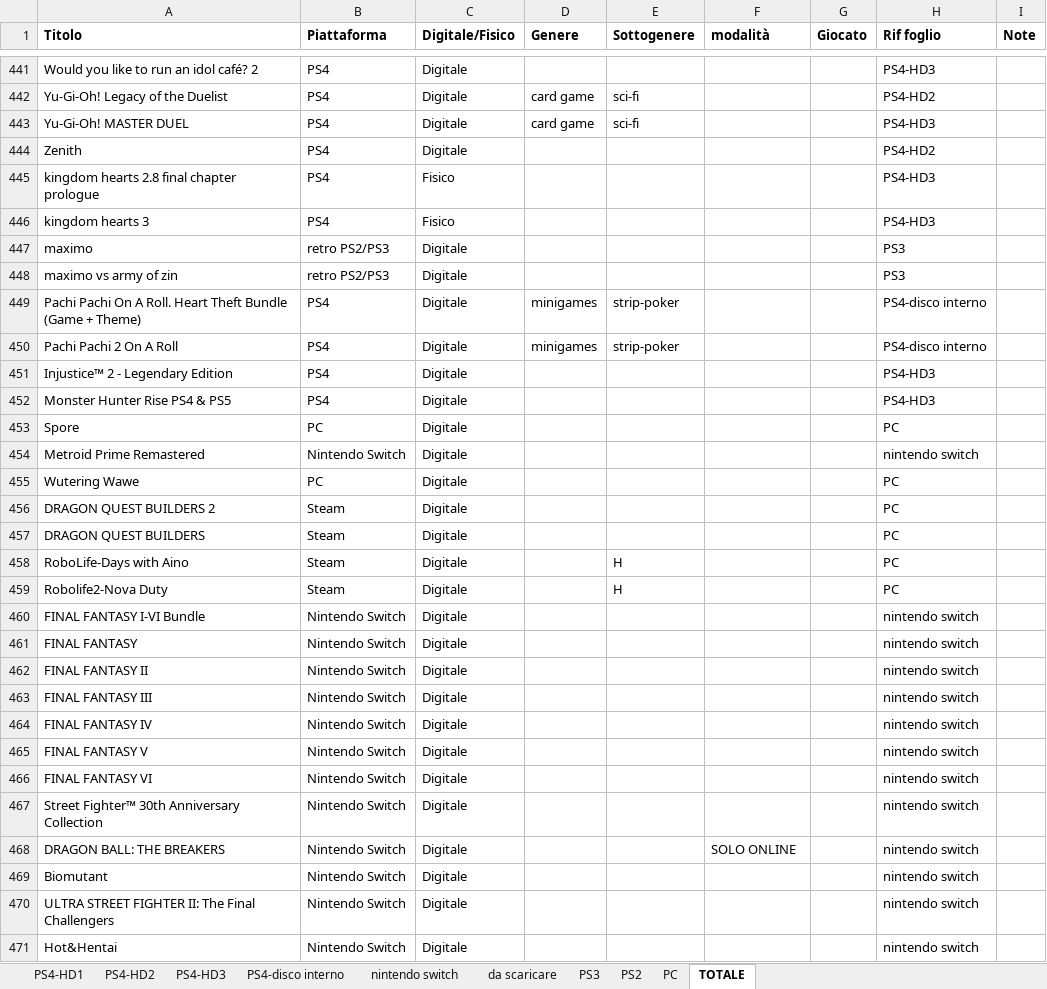
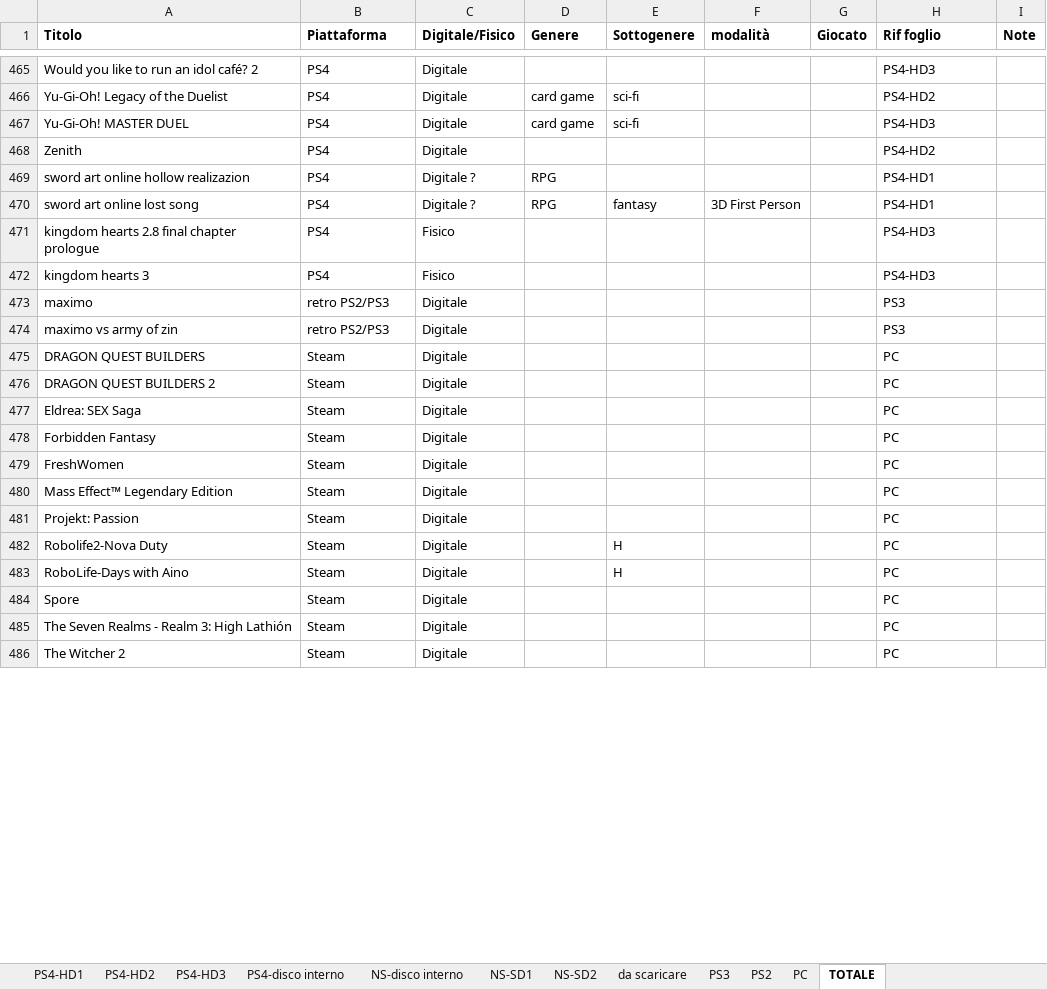
Before and after one commit to omega9999/psn-java, an Excel workbook: elenco.xlsm, sheet TOTALE, drawn as a sheet; only a part is shown, gaps mark what is left out; values as stored, in another font and other column widths than the file's, no borders; conditional formats not drawn; removed rows and columns are numbered as before the commit, all else as after; the diff covers the shown part only; the diff names each change by its address in the sheet, - before the commit and + after, or states it on an @@ line.

Commit message:
aggiunte

```diff
--- a/elenco.xlsm (sheet TOTALE)
+++ b/elenco.xlsm (sheet TOTALE)
-sheet tab: nintendo switch
+sheet tab: NS-SD1
+sheet tab: NS-disco interno
+sheet tab: NS-SD2
+row 469: sword art online hollow realizazion | PS4 | Digitale ? | RPG |  |  |  | PS4-HD1
+row 470: sword art online lost song | PS4 | Digitale ? | RPG | fantasy | 3D First Person |  | PS4-HD1
@@ row 449 moved to row 308: Pachi Pachi On A Roll. Heart Theft Bundl… @@
@@ row 450 moved to row 307: Pachi Pachi 2 On A Roll @@
@@ row 451 moved to row 241: Injustice™ 2 - Legendary Edition @@
@@ row 452 moved to row 274: Monster Hunter Rise PS4 & PS5 @@
-A475 (Titolo): Spore
+A475 (Titolo): DRAGON QUEST BUILDERS
-B475 (Piattaforma): PC
+B475 (Piattaforma): Steam
-row 454: Metroid Prime Remastered | Nintendo Switch | Digitale |  |  |  |  | nintendo switch
@@ row 455 moved to row 43: Wutering Wawe @@
-A477 (Titolo): DRAGON QUEST BUILDERS
+A477 (Titolo): Eldrea: SEX Saga
+row 478: Forbidden Fantasy | Steam | Digitale |  |  |  |  | PC
+row 479: FreshWomen | Steam | Digitale |  |  |  |  | PC
+row 480: Mass Effect™ Legendary Edition | Steam | Digitale |  |  |  |  | PC
+row 481: Projekt: Passion | Steam | Digitale |  |  |  |  | PC
+row 482: Robolife2-Nova Duty | Steam | Digitale |  | H |  |  | PC
+row 484: Spore | Steam | Digitale |  |  |  |  | PC
+row 485: The Seven Realms - Realm 3: High Lathión | Steam | Digitale |  |  |  |  | PC
-A486 (Titolo): Robolife2-Nova Duty
+A486 (Titolo): The Witcher 2
-E486 (Sottogenere): H
+E486 (Sottogenere): (empty)
-row 460: FINAL FANTASY I-VI Bundle | Nintendo Switch | Digitale |  |  |  |  | nintendo switch
-row 461: FINAL FANTASY | Nintendo Switch | Digitale |  |  |  |  | nintendo switch
-row 462: FINAL FANTASY II | Nintendo Switch | Digitale |  |  |  |  | nintendo switch
-row 463: FINAL FANTASY III | Nintendo Switch | Digitale |  |  |  |  | nintendo switch
-row 464: FINAL FANTASY IV | Nintendo Switch | Digitale |  |  |  |  | nintendo switch
-row 465: FINAL FANTASY V | Nintendo Switch | Digitale |  |  |  |  | nintendo switch
-row 466: FINAL FANTASY VI | Nintendo Switch | Digitale |  |  |  |  | nintendo switch
-row 467: Street Fighter™ 30th Anniversary Collection | Nintendo Switch | Digitale |  |  |  |  | nintendo switch
-row 468: DRAGON BALL: THE BREAKERS | Nintendo Switch | Digitale |  |  | SOLO ONLINE |  | nintendo switch
-row 469: Biomutant | Nintendo Switch | Digitale |  |  |  |  | nintendo switch
-row 470: ULTRA STREET FIGHTER II: The Final Challengers | Nintendo Switch | Digitale |  |  |  |  | nintendo switch
-row 471: Hot&Hentai | Nintendo Switch | Digitale |  |  |  |  | nintendo switch
```
Also changed, not shown: 23 added rows, 2 removed rows and 21 edited cells elsewhere in this sheet, sheet NS-SD1, sheet PC, formulas that keep their value.
